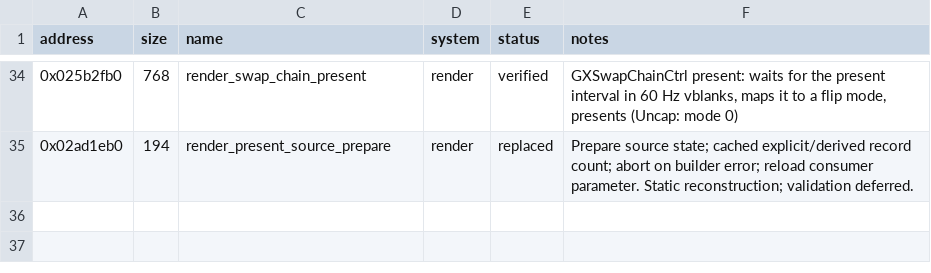
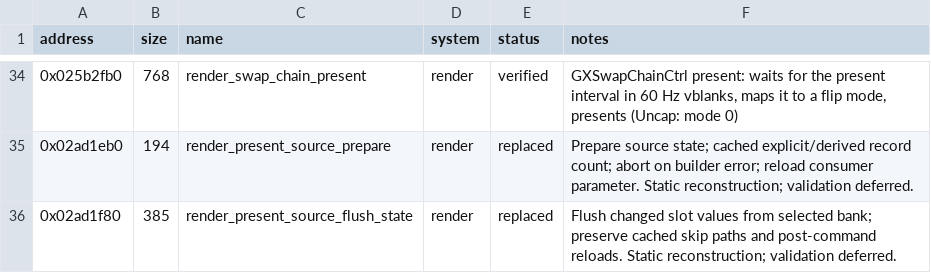
Before and after one commit to evill33t/Paleblood, a CSV file: symbols/functions.csv, drawn as a sheet; only a part is shown, gaps mark what is left out.

```diff
--- a/symbols/functions.csv
+++ b/symbols/functions.csv
@@ -35 +35,2 @@ address,size,name,system,status,notes
 0x02ad1eb0,194,render_present_source_prepare,render,replaced,Prepare source state; cached explicit/derived record count; abort on builder error; reload consumer parameter. Static reconstruction; validation deferred.
+0x02ad1f80,385,render_present_source_flush_state,render,replaced,Flush changed slot values from selected bank; preserve cached skip paths and post-command reloads. Static reconstruction; validation deferred.
```
Also changed, not shown: game/hooks.csv, 4 other files.
